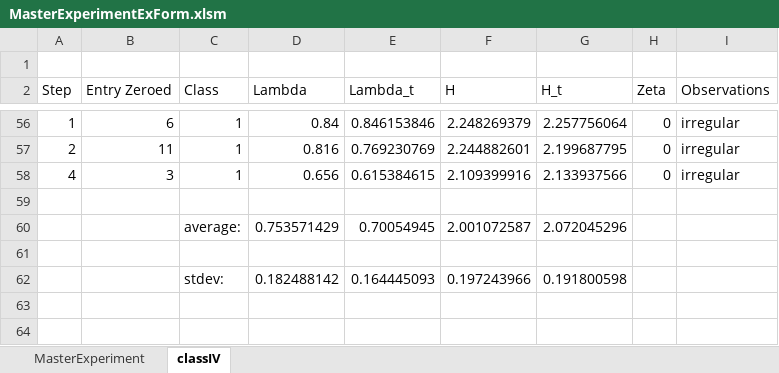
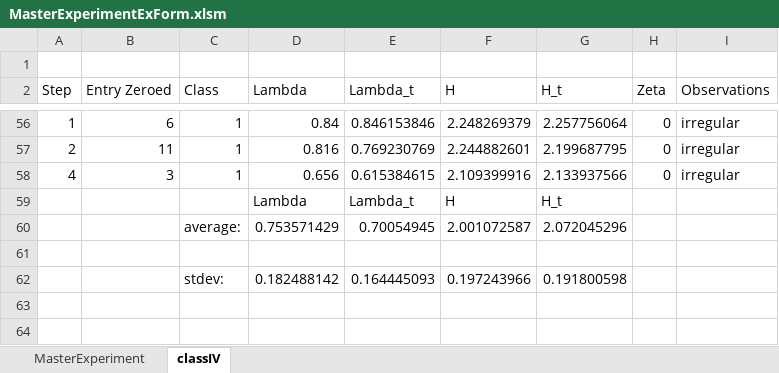
Before and after one commit to creosean/bio-inspired-comp, an Excel workbook: Project 1/MasterExperimentExForm.xlsm, sheet classIV, drawn as a sheet; only a part is shown, gaps mark what is left out; values as stored, in another font and other column widths than the file's, no borders; the diff names each change by its address in the sheet, - before the commit and + after, or states it on an @@ line.

```diff
--- a/Project 1/MasterExperimentExForm.xlsm (sheet classIV)
+++ b/Project 1/MasterExperimentExForm.xlsm (sheet classIV)
-row 59: (empty)
+row 59:  |  |  | Lambda | Lambda_t | H | H_t
```
Also changed, not shown: 1 other file.
